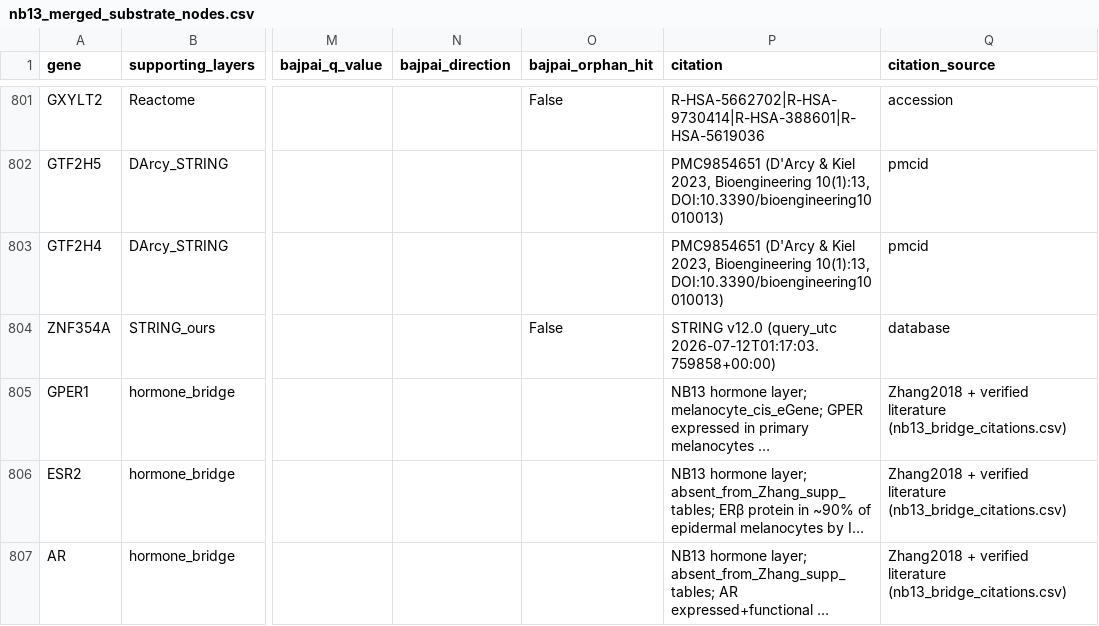
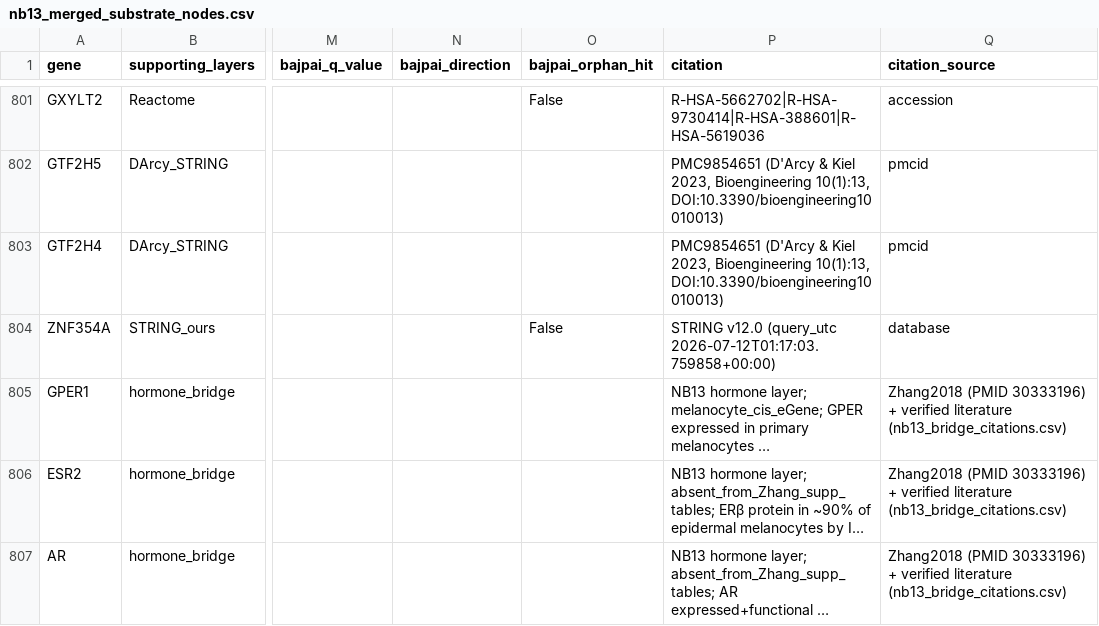
Before and after one commit to tinalasisi/pigmentation-gene-network, a CSV file: data/processed/nb13_merged_substrate_nodes.csv, drawn as a sheet; only a part is shown, gaps mark what is left out; long unchanged cells end in …; the diff names each change by its address in the sheet, - before the commit and + after, or states it on an @@ line.

Commit message:
NB13: add executable input-provenance manifest (INPUTS dict + load_input for all 7 inputs, source+spec+SHA256 at point of use); FIX wrong citation PMID 29777282->30333196 (Zhang 2018 Genome Res melanocyte eQTL) in receptor-expression gate; propagate to merged substrate

```diff
--- a/data/processed/nb13_merged_substrate_nodes.csv
+++ b/data/processed/nb13_merged_substrate_nodes.csv
-Q805:Q807 (citation_source): Zhang2018 + verified…
+Q805:Q807 (citation_source): Zhang2018 (PMID 30333196) + verified…
```
Also changed, not shown: data/processed/nb13_melanocyte_receptor_expression.csv, 1 other file.
